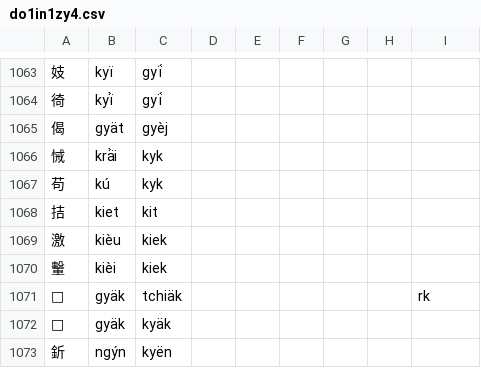
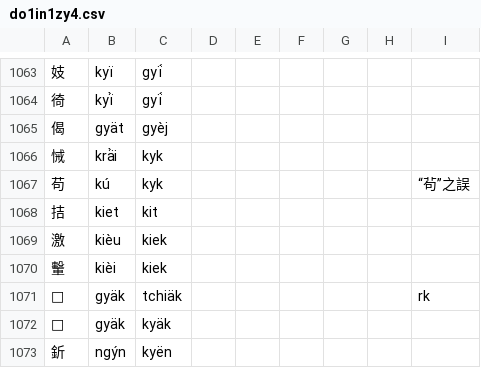
Before and after one commit to uliloewi/zhong1gu3li3in1, a CSV file: zhongguliin/do1in1zy4.csv, drawn as a sheet; only a part is shown, gaps mark what is left out.

Commit message:
茍kyk

```diff
--- a/zhongguliin/do1in1zy4.csv
+++ b/zhongguliin/do1in1zy4.csv
@@ -1066,3 +1066,3 @@
 悈,krä̀i,kyk,,,,,,
-苟,kú,kyk,,,,,,
+苟,kú,kyk,,,,,,“茍”之誤
 拮,kiet,kit,,,,,,
```
